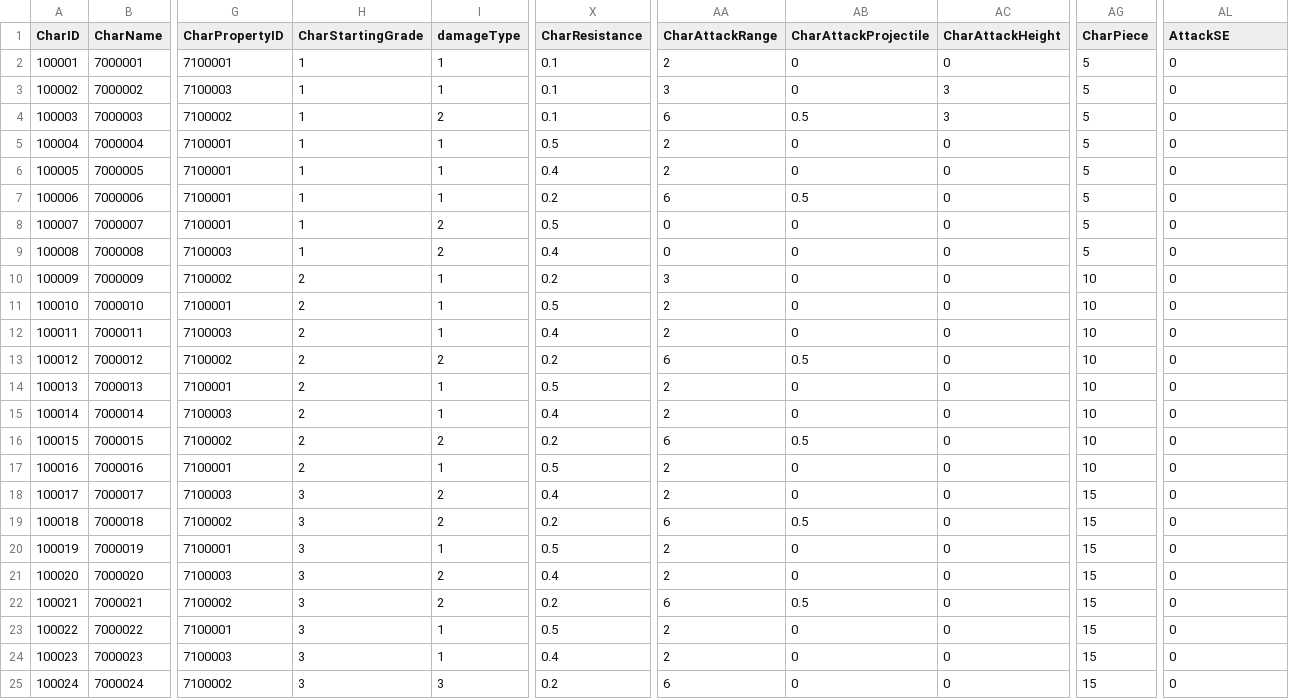
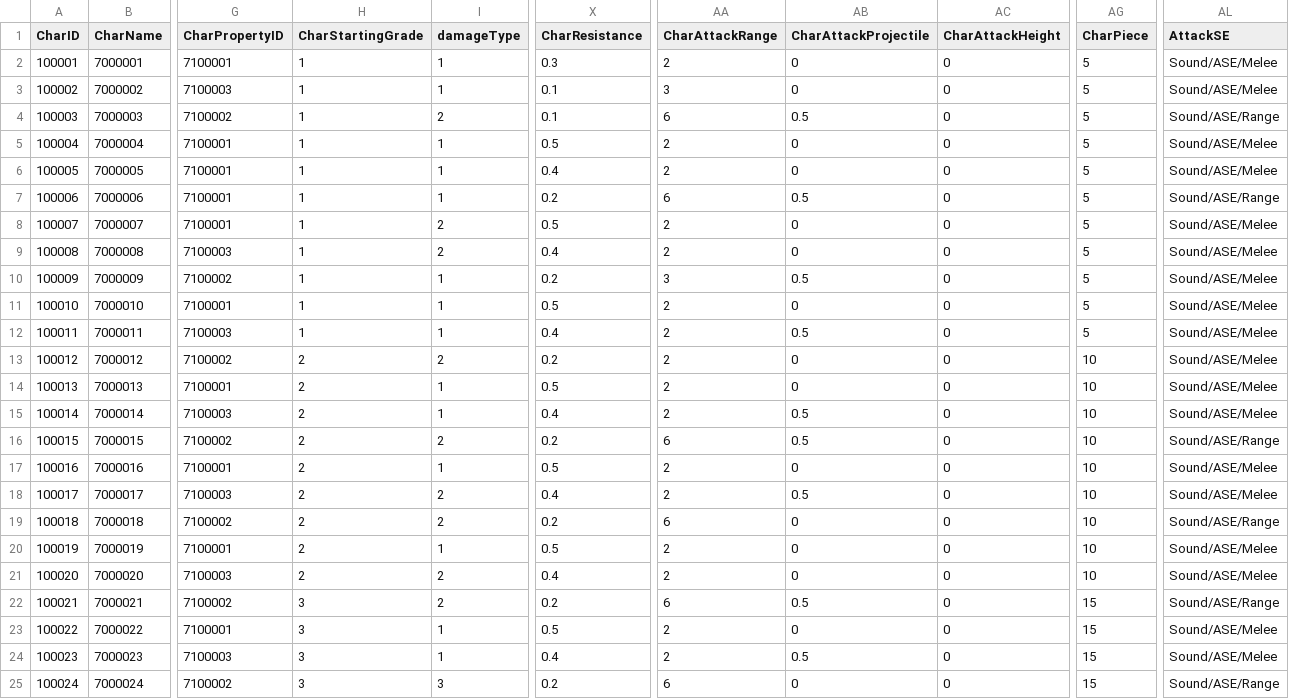
Before and after one commit to rockdo4/Calling_Fairy, a CSV file: Assets/Resources/DataTables/CharacterTable.csv, drawn as a sheet; only a part is shown, gaps mark what is left out; the diff names each change by its address in the sheet, - before the commit and + after, or states it on an @@ line.

```diff
--- a/Assets/Resources/DataTables/CharacterTable.csv
+++ b/Assets/Resources/DataTables/CharacterTable.csv
-X2 (CharResistance): 0.1
+X2 (CharResistance): 0.3
-AL2:AL3 (AttackSE): 0
+AL2:AL3 (AttackSE): Sound/ASE/Melee
-AC3:AC4 (CharAttackHeight): 3
+AC3:AC4 (CharAttackHeight): 0
-AL4 (AttackSE): 0
+AL4 (AttackSE): Sound/ASE/Range
-AL5:AL6 (AttackSE): 0
+AL5:AL6 (AttackSE): Sound/ASE/Melee
-AL7 (AttackSE): 0
+AL7 (AttackSE): Sound/ASE/Range
-AA8:AA9 (CharAttackRange): 0
+AA8:AA9 (CharAttackRange): 2
-AL8:AL15 (AttackSE): 0
+AL8:AL15 (AttackSE): Sound/ASE/Melee
-H10:H12 (CharStartingGrade): 2
+H10:H12 (CharStartingGrade): 1
-AB10 (CharAttackProjectile): 0
+AB10 (CharAttackProjectile): 0.5
-AG10:AG12 (CharPiece): 10
+AG10:AG12 (CharPiece): 5
-AB12 (CharAttackProjectile): 0
+AB12 (CharAttackProjectile): 0.5
-AA13 (CharAttackRange): 6
+AA13 (CharAttackRange): 2
-AB13 (CharAttackProjectile): 0.5
+AB13 (CharAttackProjectile): 0
-AB15 (CharAttackProjectile): 0
+AB15 (CharAttackProjectile): 0.5
-AL16 (AttackSE): 0
+AL16 (AttackSE): Sound/ASE/Range
-AL17:AL18 (AttackSE): 0
+AL17:AL18 (AttackSE): Sound/ASE/Melee
-H18:H21 (CharStartingGrade): 3
+H18:H21 (CharStartingGrade): 2
-AB18 (CharAttackProjectile): 0
+AB18 (CharAttackProjectile): 0.5
-AG18:AG21 (CharPiece): 15
+AG18:AG21 (CharPiece): 10
-AB19 (CharAttackProjectile): 0.5
+AB19 (CharAttackProjectile): 0
-AL19 (AttackSE): 0
+AL19 (AttackSE): Sound/ASE/Range
-AL20:AL21 (AttackSE): 0
+AL20:AL21 (AttackSE): Sound/ASE/Melee
-AL22 (AttackSE): 0
+AL22 (AttackSE): Sound/ASE/Range
-AL23:AL24 (AttackSE): 0
+AL23:AL24 (AttackSE): Sound/ASE/Melee
-AB24 (CharAttackProjectile): 0
+AB24 (CharAttackProjectile): 0.5
-AL25 (AttackSE): 0
+AL25 (AttackSE): Sound/ASE/Range
```
Also changed, not shown: Assets/Resources/DataTables/MonsterDropTable.csv, Assets/Resources/DataTables/SkillProjectileTable.csv, 8 other files.
